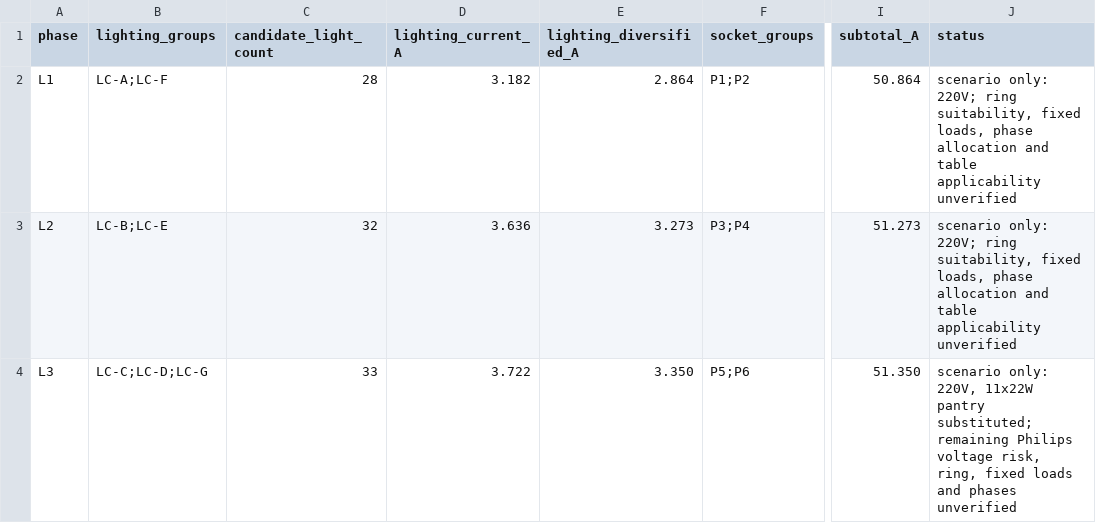
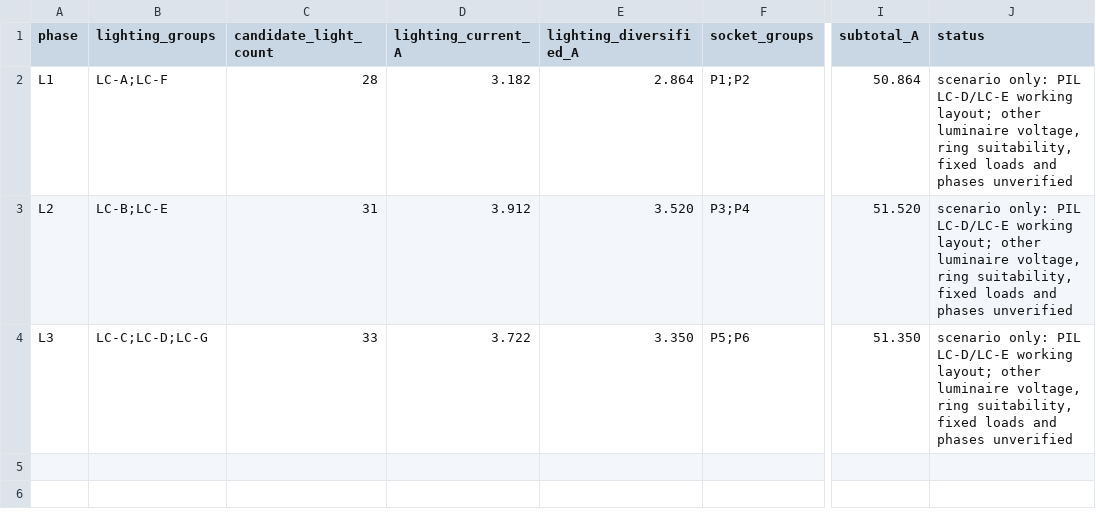
Before and after one commit to LYUml/polyu_bse3124, a CSV file: 04_Design_Outputs/data/incoming_demand_scenario.csv, drawn as a sheet; only a part is shown, gaps mark what is left out; the diff names each change by its address in the sheet, - before the commit and + after, or states it on an @@ line.

```diff
--- a/04_Design_Outputs/data/incoming_demand_scenario.csv
+++ b/04_Design_Outputs/data/incoming_demand_scenario.csv
-J2:J3 (status): scenario only: 220V; ring suitability, fixed loads, phase allocation and table applicability unverified
+J2:J3 (status): scenario only: PIL LC-D/LC-E working layout; other luminaire voltage, ring suitability, fixed loads and phases unverified
-C3 (candidate_light_count): 32
+C3 (candidate_light_count): 31
-D3 (lighting_current_A): 3.636
+D3 (lighting_current_A): 3.912
-E3 (lighting_diversified_A): 3.273
+E3 (lighting_diversified_A): 3.520
-I3 (subtotal_A): 51.273
+I3 (subtotal_A): 51.520
-J4 (status): scenario only: 220V, 11x22W pantry substituted; remaining Philips voltage risk, ring, fixed loads…
+J4 (status): scenario only: PIL LC-D/LC-E working layout; other luminaire voltage, ring suitability, fixed loads…
```
Also changed, not shown: 04_Design_Outputs/data/circuits.csv, 04_Design_Outputs/data/devices.csv, 3 other files.
